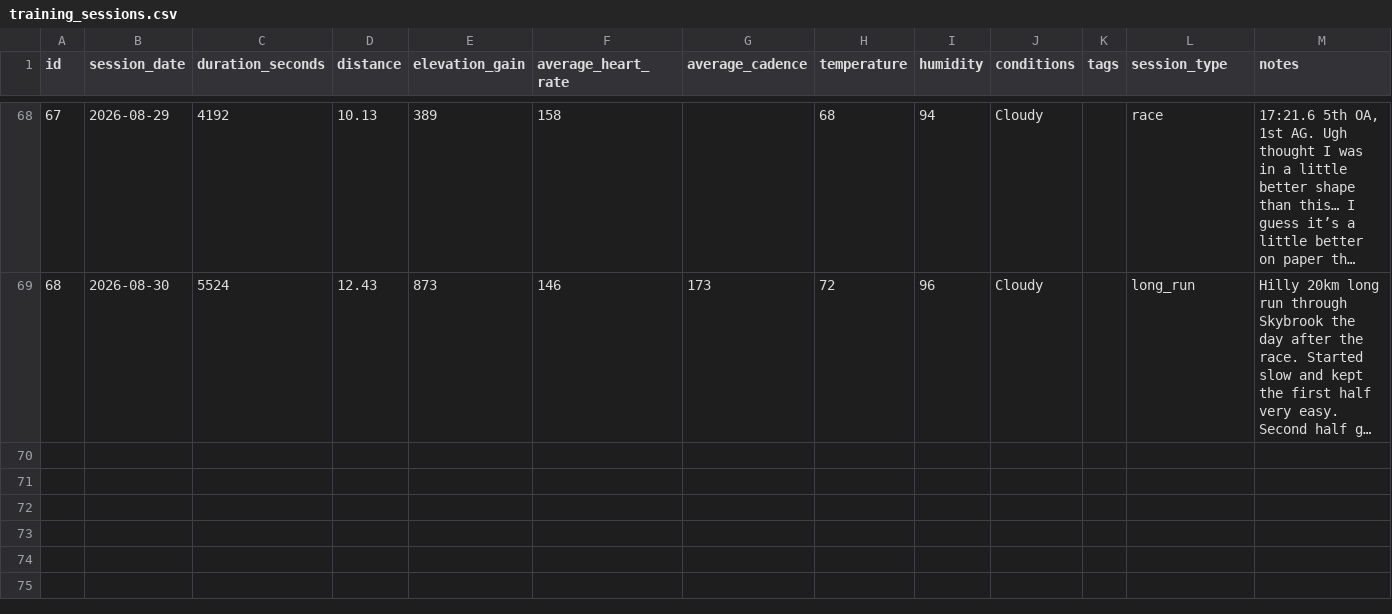
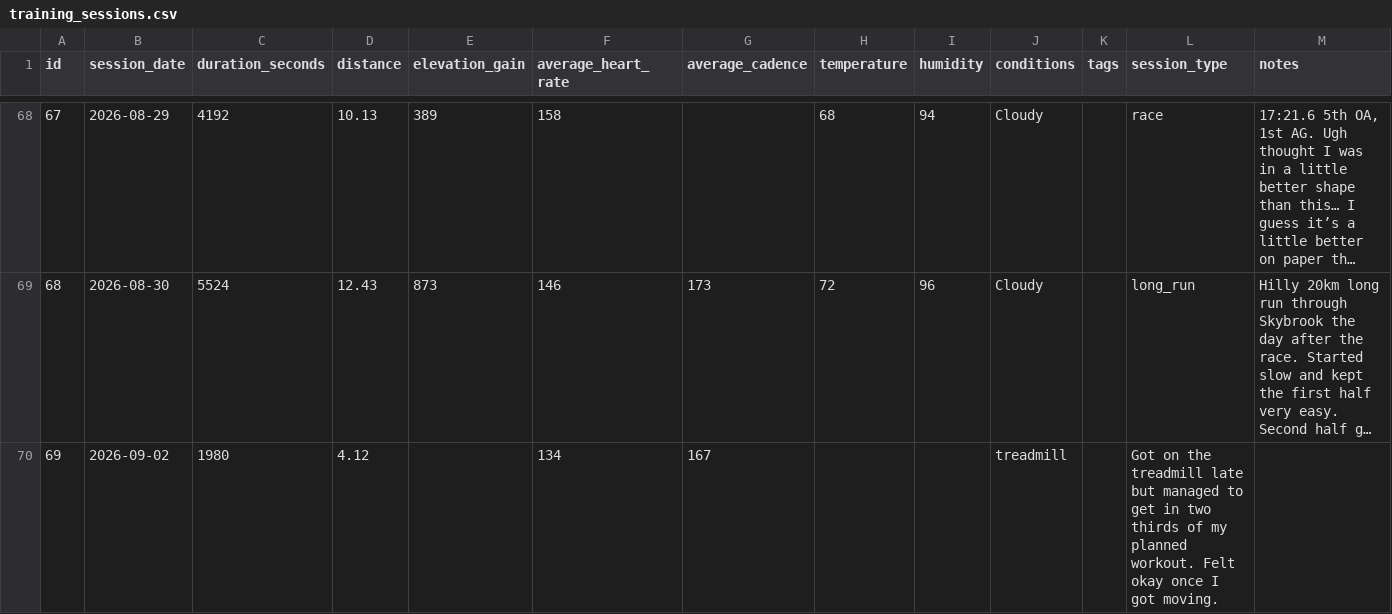
Before and after one commit to cappscr/digital-training-log-app, a CSV file: backend/db/seeds/training_sessions.csv, drawn as a sheet; only a part is shown, gaps mark what is left out; long unchanged cells end in …; the diff names each change by its address in the sheet, - before the commit and + after, or states it on an @@ line.

Commit message:
[#316] Adds today's workout to the seed data for training sessions

```diff
--- a/backend/db/seeds/training_sessions.csv
+++ b/backend/db/seeds/training_sessions.csv
+row 70: 69 | 2026-09-02 | 1980 | 4.12 |  | 134 | 167 |  |  | treadmill |  | Got on the treadmill late but managed to get in two thirds of my planned workout. Felt okay once I got moving.
```
